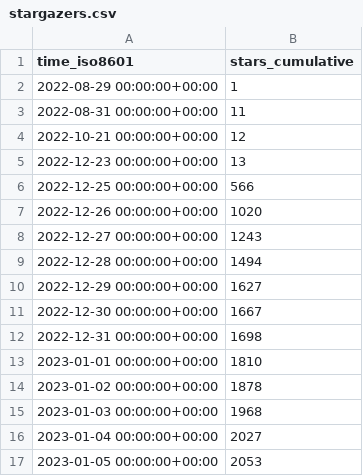
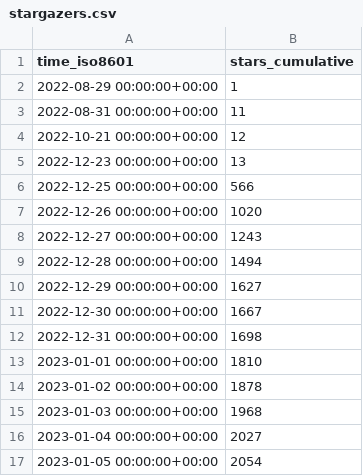
Before and after one commit to vikadata/StatusCheck, a CSV file: apitable/apitable/ghrs-data/stargazers.csv, drawn as a sheet.

```diff
--- a/apitable/apitable/ghrs-data/stargazers.csv
+++ b/apitable/apitable/ghrs-data/stargazers.csv
@@ -16,2 +16,2 @@ time_iso8601,stars_cumulative
 2023-01-04 00:00:00+00:00,2027
-2023-01-05 00:00:00+00:00,2053
+2023-01-05 00:00:00+00:00,2054
```
